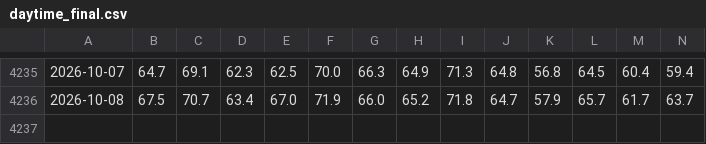
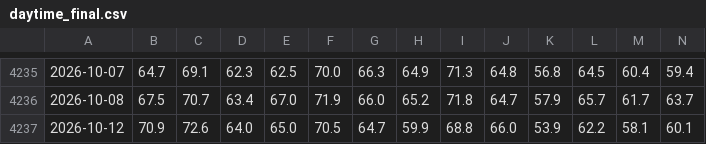
Before and after one commit to e-niram/Tesis, a CSV file: data/final/daytime_final.csv, drawn as a sheet; only a part is shown, gaps mark what is left out; rows hold the shown columns only; the diff names each change by its address in the sheet, - before the commit and + after, or states it on an @@ line.

```diff
--- a/data/final/daytime_final.csv
+++ b/data/final/daytime_final.csv
+row 4237: 2026-10-12 | 70.9 | 72.6 | 64.0 | 65.0 | 70.5 | 64.7 | 59.9 | 68.8 | 66.0 | 53.9 | 62.2 | 58.1 | 60.1
```
Also changed, not shown: data/final/nighttime_final.csv, 1 other file.
